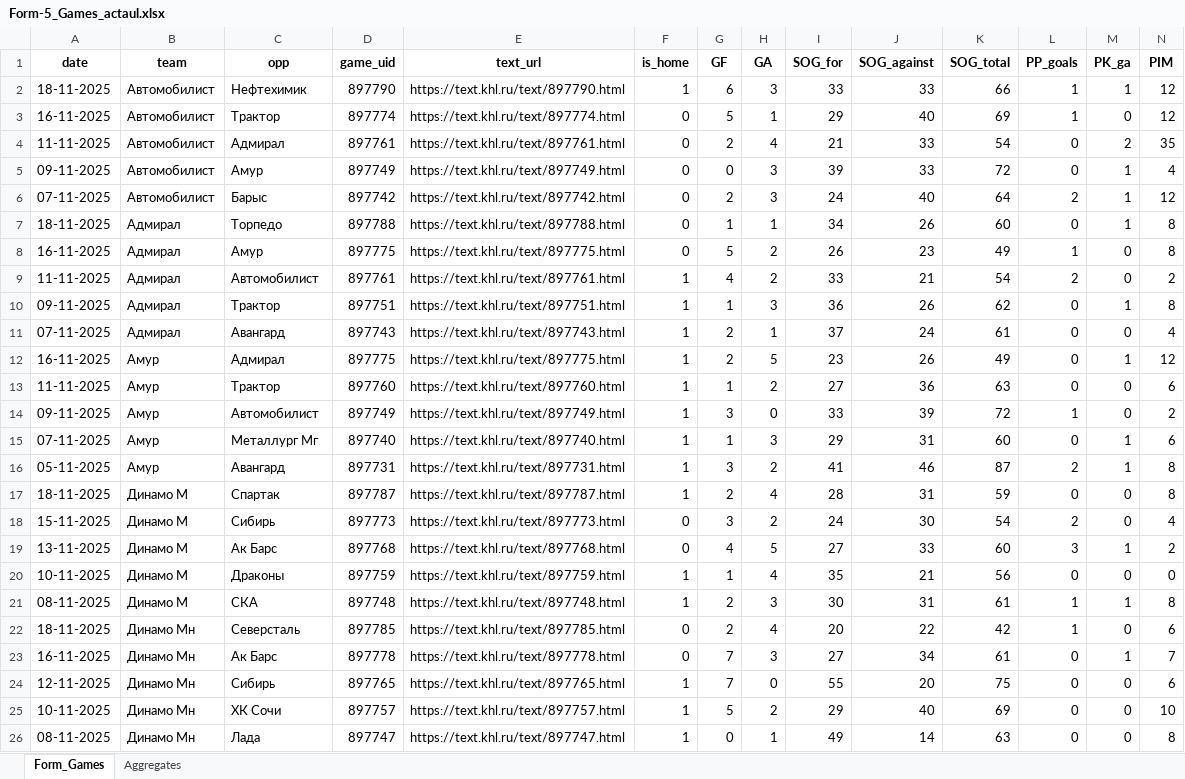
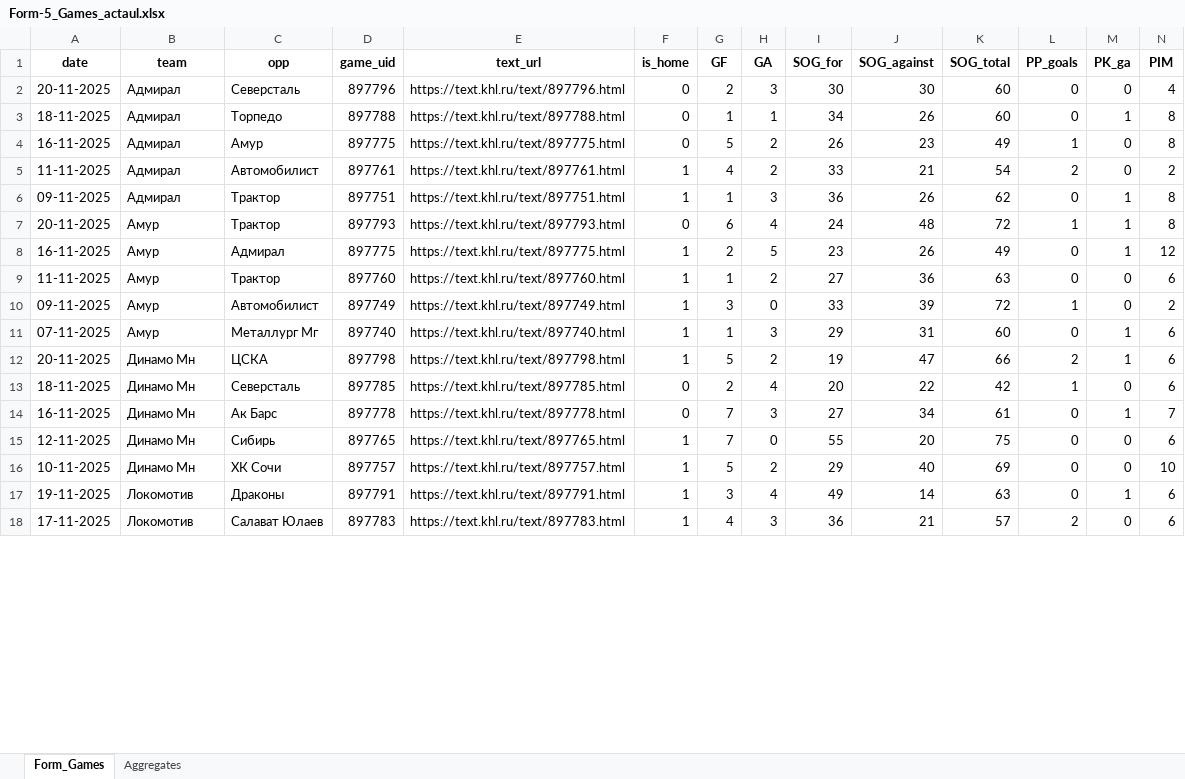
Before and after one commit to GG-Andrew/khl-cloud-results, an Excel workbook: khl/Form-5_Games_actaul.xlsx, sheet Form_Games, drawn as a sheet; only a part is shown; values as stored, in another font and other column widths than the file's, no borders; removed rows and columns are numbered as before the commit, all else as after; rows hold the shown columns only; the diff covers the shown part only; the diff names each change by its address in the sheet, - before the commit and + after, or states it on an @@ line.

```diff
--- a/khl/Form-5_Games_actaul.xlsx (sheet Form_Games)
+++ b/khl/Form-5_Games_actaul.xlsx (sheet Form_Games)
-row 2: 18-11-2025 | Автомобилист | Нефтехимик | 897790 | https://text.khl.ru/text/897790.html | 1 | 6 | 3 | 33 | 33 | 66 | 1 | 1 | 12
-row 3: 16-11-2025 | Автомобилист | Трактор | 897774 | https://text.khl.ru/text/897774.html | 0 | 5 | 1 | 29 | 40 | 69 | 1 | 0 | 12
-row 4: 11-11-2025 | Автомобилист | Адмирал | 897761 | https://text.khl.ru/text/897761.html | 0 | 2 | 4 | 21 | 33 | 54 | 0 | 2 | 35
-row 5: 09-11-2025 | Автомобилист | Амур | 897749 | https://text.khl.ru/text/897749.html | 0 | 0 | 3 | 39 | 33 | 72 | 0 | 1 | 4
-row 6: 07-11-2025 | Автомобилист | Барыс | 897742 | https://text.khl.ru/text/897742.html | 0 | 2 | 3 | 24 | 40 | 64 | 2 | 1 | 12
+row 2: 20-11-2025 | Адмирал | Северсталь | 897796 | https://text.khl.ru/text/897796.html | 0 | 2 | 3 | 30 | 30 | 60 | 0 | 0 | 4
-row 11: 07-11-2025 | Адмирал | Авангард | 897743 | https://text.khl.ru/text/897743.html | 1 | 2 | 1 | 37 | 24 | 61 | 0 | 0 | 4
+row 7: 20-11-2025 | Амур | Трактор | 897793 | https://text.khl.ru/text/897793.html | 0 | 6 | 4 | 24 | 48 | 72 | 1 | 1 | 8
-row 16: 05-11-2025 | Амур | Авангард | 897731 | https://text.khl.ru/text/897731.html | 1 | 3 | 2 | 41 | 46 | 87 | 2 | 1 | 8
-row 17: 18-11-2025 | Динамо М | Спартак | 897787 | https://text.khl.ru/text/897787.html | 1 | 2 | 4 | 28 | 31 | 59 | 0 | 0 | 8
-row 18: 15-11-2025 | Динамо М | Сибирь | 897773 | https://text.khl.ru/text/897773.html | 0 | 3 | 2 | 24 | 30 | 54 | 2 | 0 | 4
-row 19: 13-11-2025 | Динамо М | Ак Барс | 897768 | https://text.khl.ru/text/897768.html | 0 | 4 | 5 | 27 | 33 | 60 | 3 | 1 | 2
-row 20: 10-11-2025 | Динамо М | Драконы | 897759 | https://text.khl.ru/text/897759.html | 1 | 1 | 4 | 35 | 21 | 56 | 0 | 0 | 0
-row 21: 08-11-2025 | Динамо М | СКА | 897748 | https://text.khl.ru/text/897748.html | 1 | 2 | 3 | 30 | 31 | 61 | 1 | 1 | 8
+row 12: 20-11-2025 | Динамо Мн | ЦСКА | 897798 | https://text.khl.ru/text/897798.html | 1 | 5 | 2 | 19 | 47 | 66 | 2 | 1 | 6
-row 26: 08-11-2025 | Динамо Мн | Лада | 897747 | https://text.khl.ru/text/897747.html | 1 | 0 | 1 | 49 | 14 | 63 | 0 | 0 | 8
+row 17: 19-11-2025 | Локомотив | Драконы | 897791 | https://text.khl.ru/text/897791.html | 1 | 3 | 4 | 49 | 14 | 63 | 0 | 1 | 6
+row 18: 17-11-2025 | Локомотив | Салават Юлаев | 897783 | https://text.khl.ru/text/897783.html | 1 | 4 | 3 | 36 | 21 | 57 | 2 | 0 | 6
```
Also changed, not shown: 11 added rows and 23 removed rows elsewhere in this sheet, sheet Aggregates, khl/Form-5_Games_home_away.xlsx, khl/Injuries_Master_Clubs.xlsx, 6 other files.
